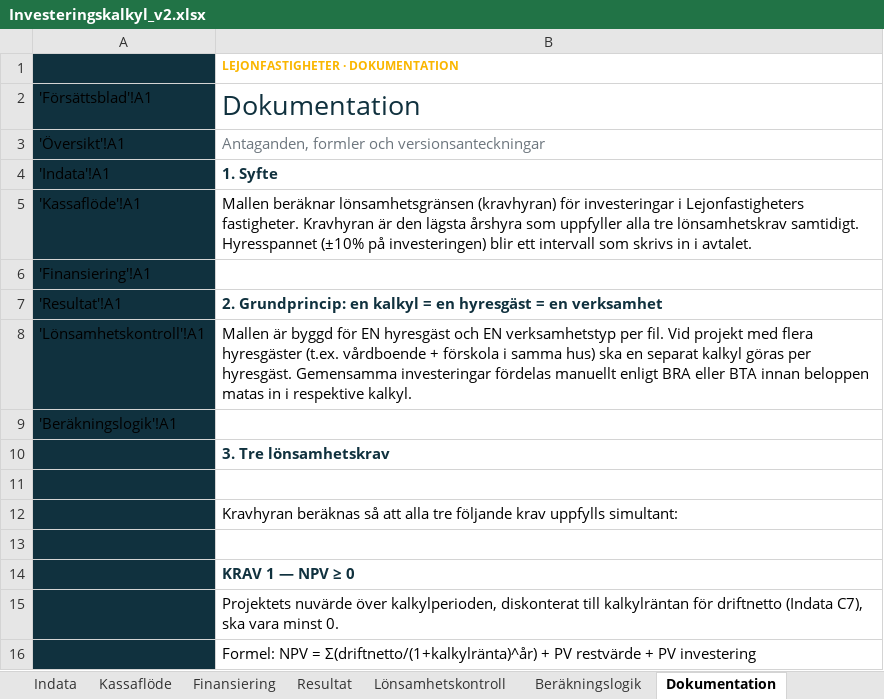
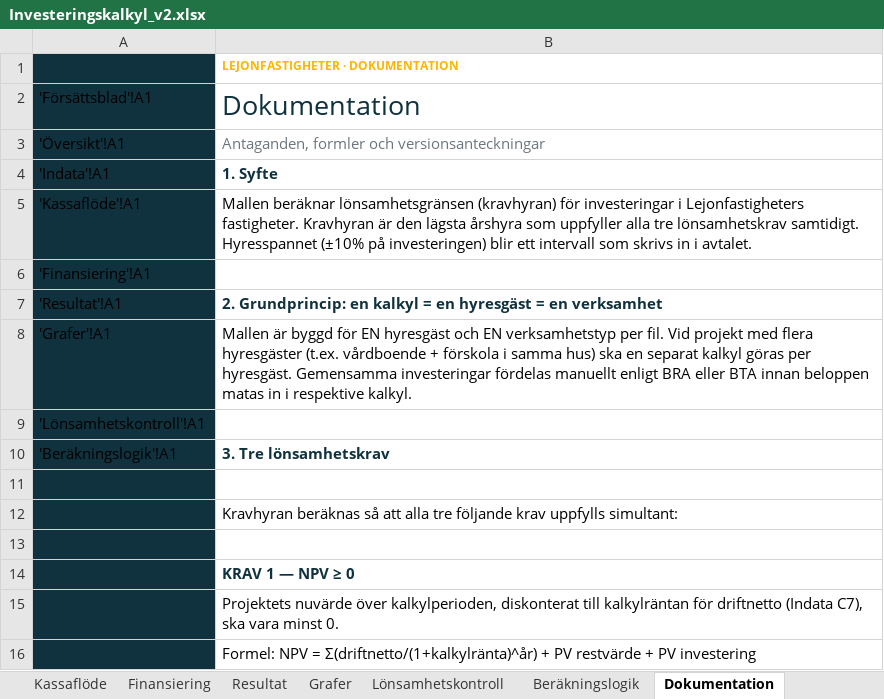
Before and after one commit to jockemedw/investeringskalkyl, an Excel workbook: build/oneshot/Investeringskalkyl_v2.xlsx, sheet Dokumentation, drawn as a sheet; only a part is shown; values as stored, in another font and other column widths than the file's, no borders; charts and pictures not drawn; removed rows and columns are numbered as before the commit, all else as after; the diff names each change by its address in the sheet, - before the commit and + after, or states it on an @@ line.

```diff
--- a/build/oneshot/Investeringskalkyl_v2.xlsx (sheet Dokumentation)
+++ b/build/oneshot/Investeringskalkyl_v2.xlsx (sheet Dokumentation)
+sheet tab: Grafer
+row 8: 'Grafer'!A1 | Mallen är byggd för EN hyresgäst och EN verksamhetstyp per fil. Vid projekt med flera hyresgäster (t.ex. vårdboende + förskola i samma hus) ska en separat kalkyl göras per hyresgäst. Gemensamma investeringar fördelas manuellt enligt BRA eller BTA innan beloppen matas in i respektive kalkyl.
-B9: Mallen är byggd för EN hyresgäst och EN verksamhetstyp per fil. Vid projekt med flera hyresgäster (t.ex. vårdboende + förskola i samma hus) ska en separat kalkyl göras per hyresgäst. Gemensamma investeringar fördelas manuellt enligt BRA eller BTA innan beloppen matas in i respektive kalkyl.
+B9: (empty)
-B10: (empty)
+B10: 3. Tre lönsamhetskrav
-row 10:  | 3. Tre lönsamhetskrav
```
Also changed, not shown: sheet Beräkningslogik, sheet Kassaflöde, sheet Översikt, sheet Indata, sheet Resultat, sheet Försättsblad, 2 more sheets, charts or pictures, 17 other files.
